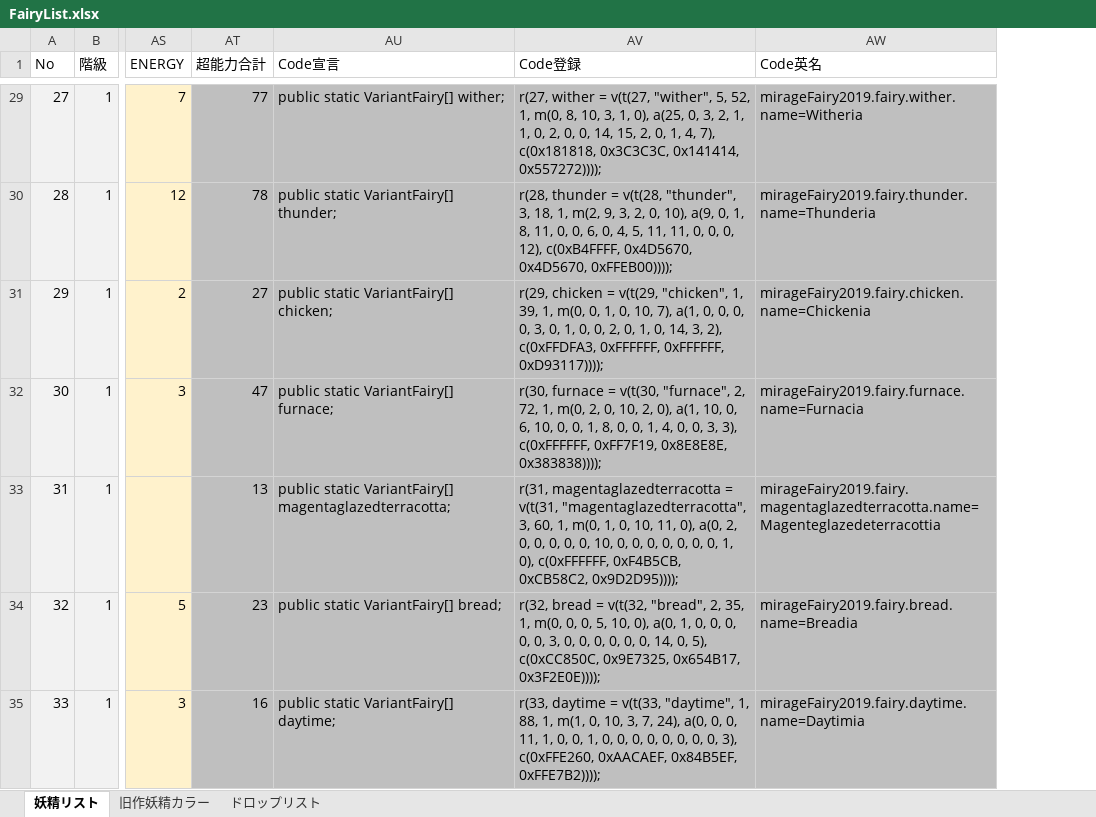
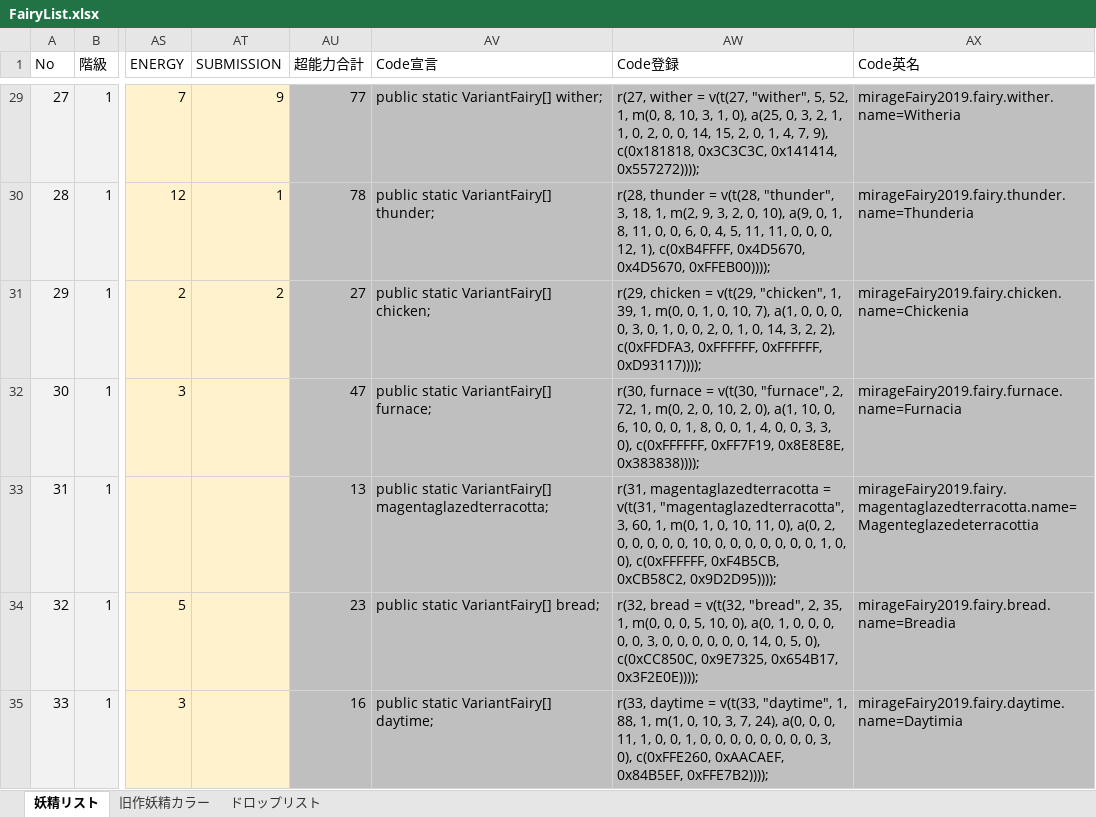
Before and after one commit to MirageFairy/MirageFairy2019, an Excel workbook: FairyList.xlsx, sheet 妖精リスト, drawn as a sheet; only a part is shown, gaps mark what is left out; values as stored, in another font and other column widths than the file's, no borders; table styles not drawn; addresses are those after the commit; the diff covers the shown part only; the diff names each change by its address in the sheet, - before the commit and + after, or states it on an @@ line.

```diff
--- a/FairyList.xlsx (sheet 妖精リスト)
+++ b/FairyList.xlsx (sheet 妖精リスト)
+column AT (SUBMISSION), rows 29-31: 9 | 1 | 2
-AW29 (Code登録): …1, 4, 7), c(0x181818, 0x3C3C3C,…
+AW29 (Code登録): …1, 4, 7, 9), c(0x181818, 0x3C3C3C,…
-AW30 (Code登録): …0, 0, 12), c(0xB4FFFF, 0x4D5670,…
+AW30 (Code登録): …0, 0, 12, 1), c(0xB4FFFF, 0x4D5670,…
-AW31 (Code登録): …14, 3, 2), c(0xFFDFA3,…
+AW31 (Code登録): …14, 3, 2, 2), c(0xFFDFA3,…
-AW32 (Code登録): …0, 3, 3), c(0xFFFFFF, 0xFF7F19,…
+AW32 (Code登録): …0, 3, 3, 0), c(0xFFFFFF, 0xFF7F19,…
-AW33 (Code登録): …0, 1, 0), c(0xFFFFFF,…
+AW33 (Code登録): …0, 1, 0, 0), c(0xFFFFFF,…
-AW34 (Code登録): …14, 0, 5), c(0xCC850C, 0x9E7325,…
+AW34 (Code登録): …14, 0, 5, 0), c(0xCC850C, 0x9E7325,…
-AW35 (Code登録): …0, 0, 3), c(0xFFE260, 0xAACAEF,…
+AW35 (Code登録): …0, 0, 3, 0), c(0xFFE260, 0xAACAEF,…
```
Also changed, not shown: 73 edited cells elsewhere in this sheet, 5 other files.
